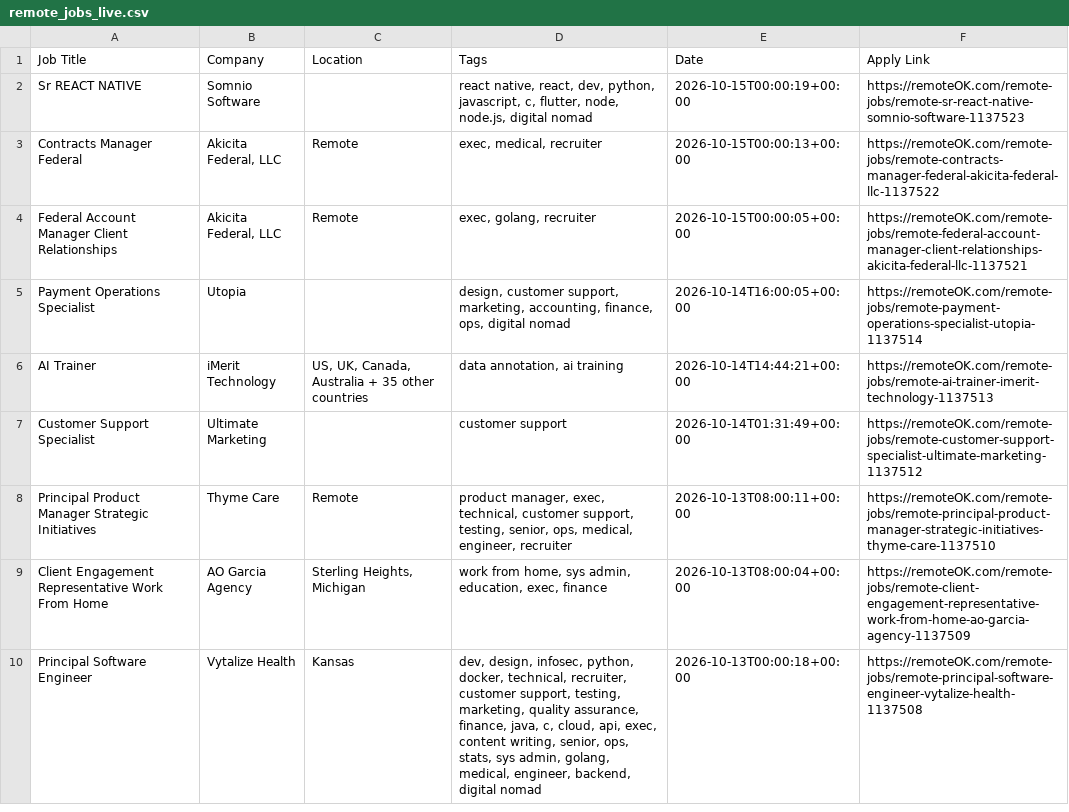
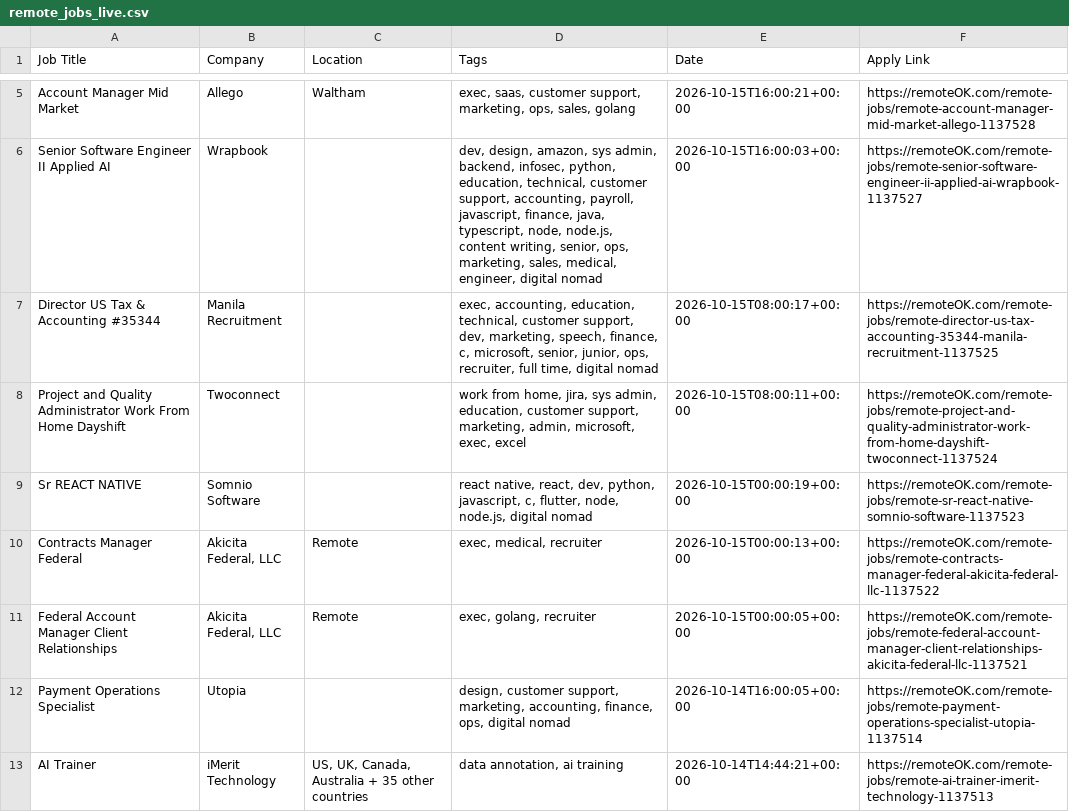
Before and after one commit to naveencoding75/job-market-pulse-2026, a CSV file: public/remote_jobs_live.csv, drawn as a sheet; only a part is shown, gaps mark what is left out; the shorter side is filled out with more unchanged rows; the diff covers the shown part only.

```diff
--- a/public/remote_jobs_live.csv
+++ b/public/remote_jobs_live.csv
@@ -2 +5,5 @@ Job Title,Company,Location,Tags,Date,Apply Link
+Account Manager Mid Market,Allego,Waltham,"exec, saas, customer support, marketing, ops, sales, golang",2026-10-15T16:00:21+00:00,https://remoteOK.com/remote-jobs/remote-account-manager-mid-market-allego-1137528
+Senior Software Engineer II Applied AI,Wrapbook,,"dev, design, amazon, sys admin, backend, infosec, python, education, technical, customer support, accounting, payroll, javascript, finance, java, typescript, node, node.js, content writing, senior, ops, marketing, sales, medical, engineer, digital nomad",2026-10-15T16:00:03+00:00,https://remoteOK.com/remote-jobs/remote-senior-software-engineer-ii-applied-ai-wrapbook-1137527
+Director US Tax & Accounting #35344,Manila Recruitment,,"exec, accounting, education, technical, customer support, dev, marketing, speech, finance, c, microsoft, senior, junior, ops, recruiter, full time, digital nomad",2026-10-15T08:00:17+00:00,https://remoteOK.com/remote-jobs/remote-director-us-tax-accounting-35344-manila-recruitment-1137525
+Project and Quality Administrator Work From Home Dayshift,Twoconnect,,"work from home, jira, sys admin, education, customer support, marketing, admin, microsoft, exec, excel",2026-10-15T08:00:11+00:00,https://remoteOK.com/remote-jobs/remote-project-and-quality-administrator-work-from-home-dayshift-twoconnect-1137524
 Sr REACT NATIVE,Somnio Software,,"react native, react, dev, python, javascript, c, flutter, node, node.js, digital nomad",2026-10-15T00:00:19+00:00,https://remoteOK.com/remote-jobs/remote-sr-react-native-somnio-software-1137523
```
Also changed, not shown: 3 added rows and 7 removed rows elsewhere in this file.
